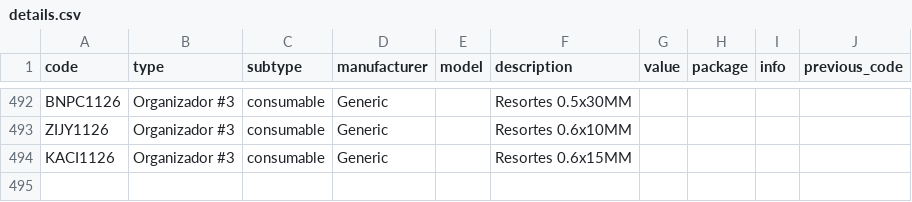
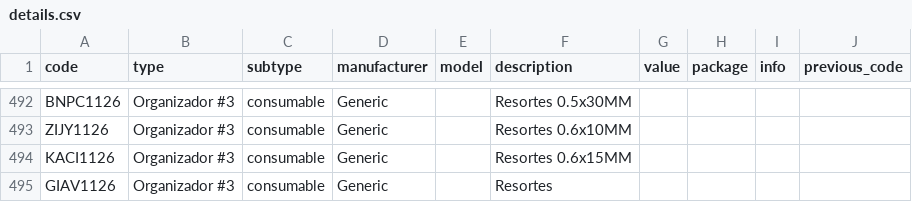
Before and after one commit to DeltaLabo/inventory, a CSV file: data/details.csv, drawn as a sheet; only a part is shown, gaps mark what is left out.

Commit message:
Save inventory addition be62582ee7954d1e9ec436052ef447b0: GIAV1126

```diff
--- a/data/details.csv
+++ b/data/details.csv
@@ -494 +494,2 @@ ZIJY1126,Organizador #3,consumable,Generic,,Resortes 0.6x10MM,,,,
 KACI1126,Organizador #3,consumable,Generic,,Resortes 0.6x15MM,,,,
+GIAV1126,Organizador #3,consumable,Generic,,Resortes,,,,
```
Also changed, not shown: data/locations.csv, 1 other file.
